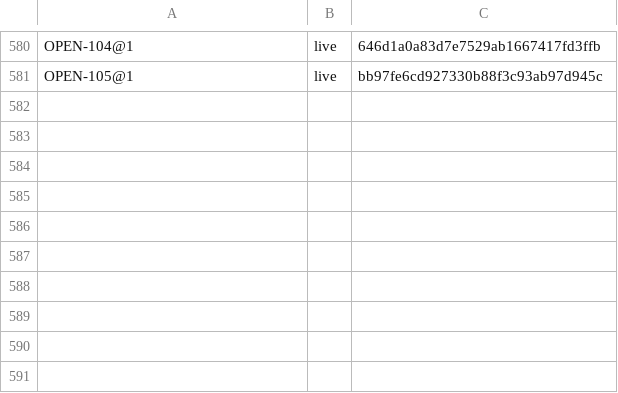
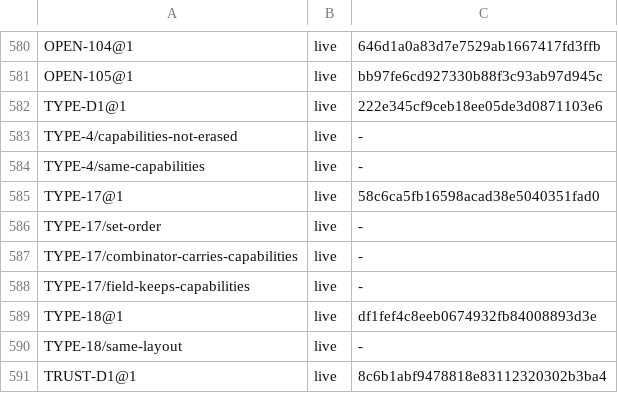
Before and after one commit to unbalancedparentheses/concrete2, a TSV file: docs/spec/ids.tsv, drawn as a sheet; only a part is shown, gaps mark what is left out.

Commit message:
spec (absorption): handle and callable-value capabilities: CALLABLE_VALUES_AND_CAPABILITIES.md and HANDLE_CAPABILITIES.md move to design records, and the spec governs them: TRUST-D1 (what Console, File, Network, Random and Unsafe mean), TYPE-D1 (capability sets and cap parameters), TYPE-17 (a function type carries its capability set), TYPE-18 (capabilities have no run-time representation), TYPE-4 examples for the erasure refusal, and trusted.md "Absent by decision" (no capability bounds, subtraction, values, handlers or rows); open placeholders OPEN-9X1 to OPEN-9X5 for with(f), widening, unknown capability names, the meanings of Time/Env/Process/Alloc and signature agreement of two bindings of one C symbol

```diff
--- a/docs/spec/ids.tsv
+++ b/docs/spec/ids.tsv
@@ -581 +581,11 @@ OPEN-104@1	live	646d1a0a83d7e7529ab1667417fd3ffb
 OPEN-105@1	live	bb97fe6cd927330b88f3c93ab97d945c
+TYPE-D1@1	live	222e345cf9ceb18ee05de3d0871103e6
+TYPE-4/capabilities-not-erased	live	-
+TYPE-4/same-capabilities	live	-
+TYPE-17@1	live	58c6ca5fb16598acad38e5040351fad0
+TYPE-17/set-order	live	-
+TYPE-17/combinator-carries-capabilities	live	-
+TYPE-17/field-keeps-capabilities	live	-
+TYPE-18@1	live	df1fef4c8eeb0674932fb84008893d3e
+TYPE-18/same-layout	live	-
+TRUST-D1@1	live	8c6b1abf9478818e83112320302b3ba4
```
Also changed, not shown: 29 other files.
